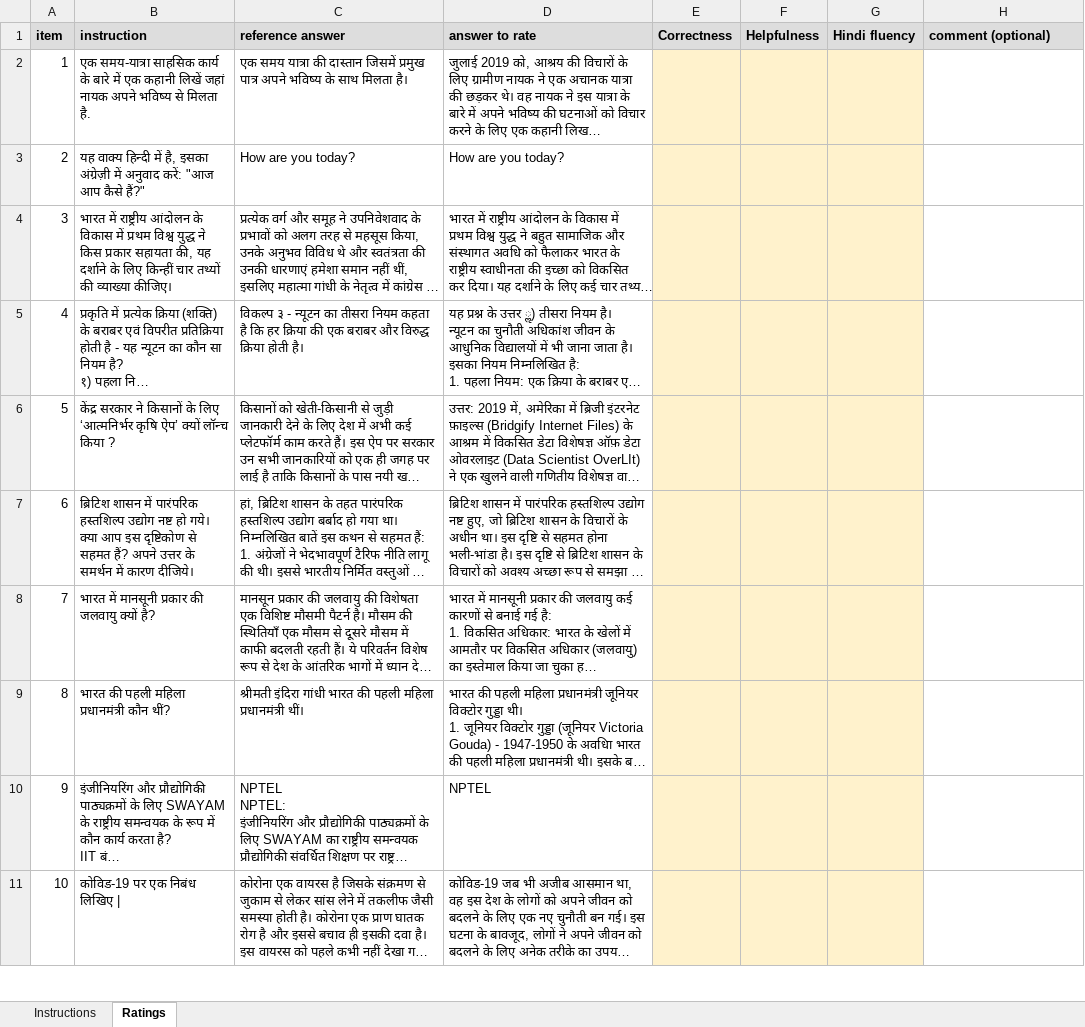
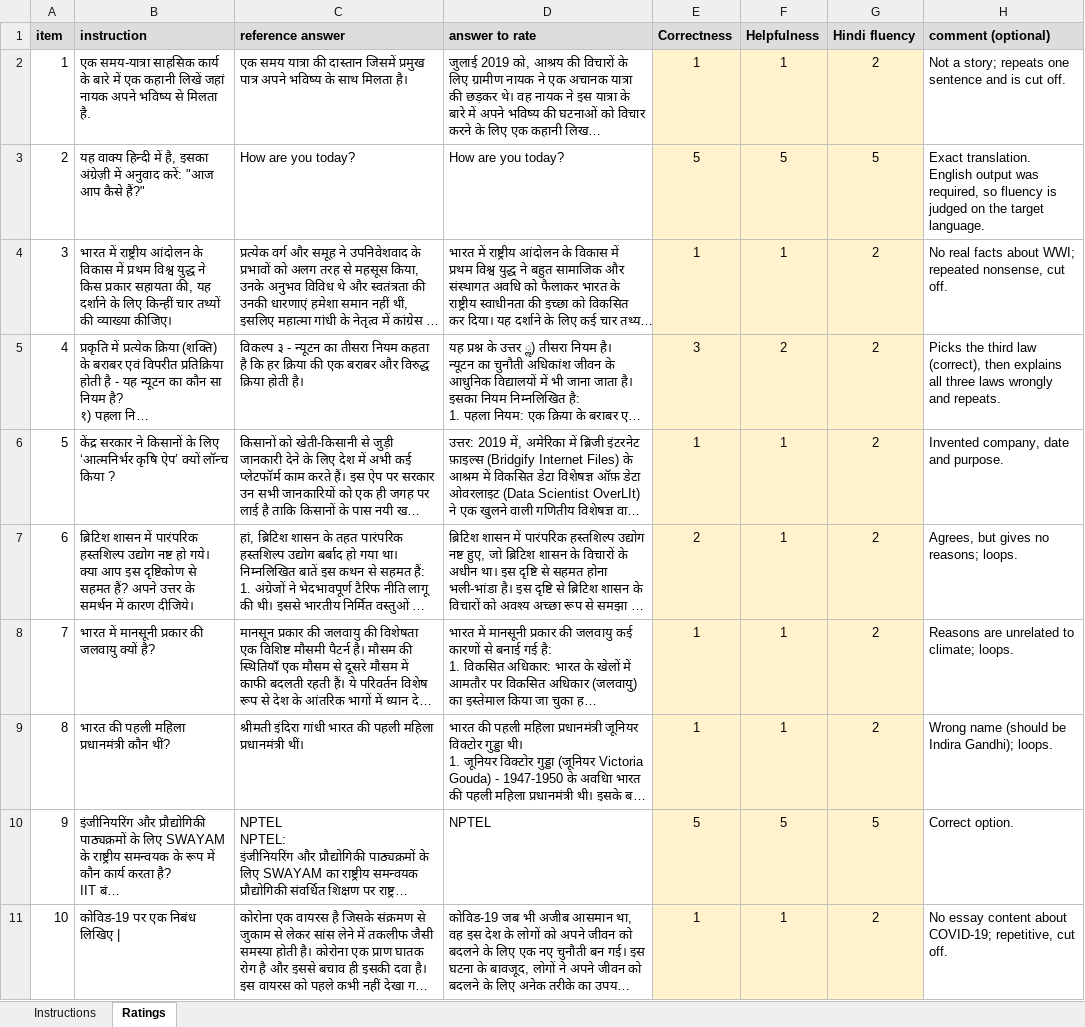
Before and after one commit to sunny4992mishra/QLoRA-Instruction-DL, an Excel workbook: results/human/rating_sheet_Shahid.xlsx, sheet Ratings, drawn as a sheet; only a part is shown; long unchanged cells end in …; values as stored, in another font and other column widths than the file's, no borders; the diff covers the shown part only; the diff names each change by its address in the sheet, - before the commit and + after, or states it on an @@ line.

Commit message:
Shahid's human ratings (90 answers)

```diff
--- a/results/human/rating_sheet_Shahid.xlsx (sheet Ratings)
+++ b/results/human/rating_sheet_Shahid.xlsx (sheet Ratings)
-E2 (Correctness): (empty)
+E2 (Correctness): 1
-F2 (Helpfulness): (empty)
+F2 (Helpfulness): 1
-G2 (Hindi fluency): (empty)
+G2 (Hindi fluency): 2
-H2 (comment (optional)): (empty)
+H2 (comment (optional)): Not a story; repeats one sentence and is cut off.
-E3 (Correctness): (empty)
+E3 (Correctness): 5
-F3 (Helpfulness): (empty)
+F3 (Helpfulness): 5
-G3 (Hindi fluency): (empty)
+G3 (Hindi fluency): 5
-H3 (comment (optional)): (empty)
+H3 (comment (optional)): Exact translation. English output was required, so fluency is judged on the target language.
-E4 (Correctness): (empty)
+E4 (Correctness): 1
-F4 (Helpfulness): (empty)
+F4 (Helpfulness): 1
-G4:G9 (Hindi fluency): (empty)
+G4:G9 (Hindi fluency): 2
-H4 (comment (optional)): (empty)
+H4 (comment (optional)): No real facts about WWI; repeated nonsense, cut off.
-E5 (Correctness): (empty)
+E5 (Correctness): 3
-F5 (Helpfulness): (empty)
+F5 (Helpfulness): 2
-H5 (comment (optional)): (empty)
+H5 (comment (optional)): Picks the third law (correct), then explains all three laws wrongly and repeats.
-E6 (Correctness): (empty)
+E6 (Correctness): 1
-F6:F9 (Helpfulness): (empty)
+F6:F9 (Helpfulness): 1
-H6 (comment (optional)): (empty)
+H6 (comment (optional)): Invented company, date and purpose.
-E7 (Correctness): (empty)
+E7 (Correctness): 2
-H7 (comment (optional)): (empty)
+H7 (comment (optional)): Agrees, but gives no reasons; loops.
-E8:E9 (Correctness): (empty)
+E8:E9 (Correctness): 1
-H8 (comment (optional)): (empty)
+H8 (comment (optional)): Reasons are unrelated to climate; loops.
-H9 (comment (optional)): (empty)
+H9 (comment (optional)): Wrong name (should be Indira Gandhi); loops.
-E10 (Correctness): (empty)
+E10 (Correctness): 5
-F10 (Helpfulness): (empty)
+F10 (Helpfulness): 5
-G10 (Hindi fluency): (empty)
+G10 (Hindi fluency): 5
-H10 (comment (optional)): (empty)
+H10 (comment (optional)): Correct option.
-E11 (Correctness): (empty)
+E11 (Correctness): 1
-F11 (Helpfulness): (empty)
+F11 (Helpfulness): 1
-G11 (Hindi fluency): (empty)
+G11 (Hindi fluency): 2
-H11 (comment (optional)): (empty)
+H11 (comment (optional)): No essay content about COVID-19; repetitive, cut off.
```
Also changed, not shown: 320 edited cells elsewhere in this sheet.
